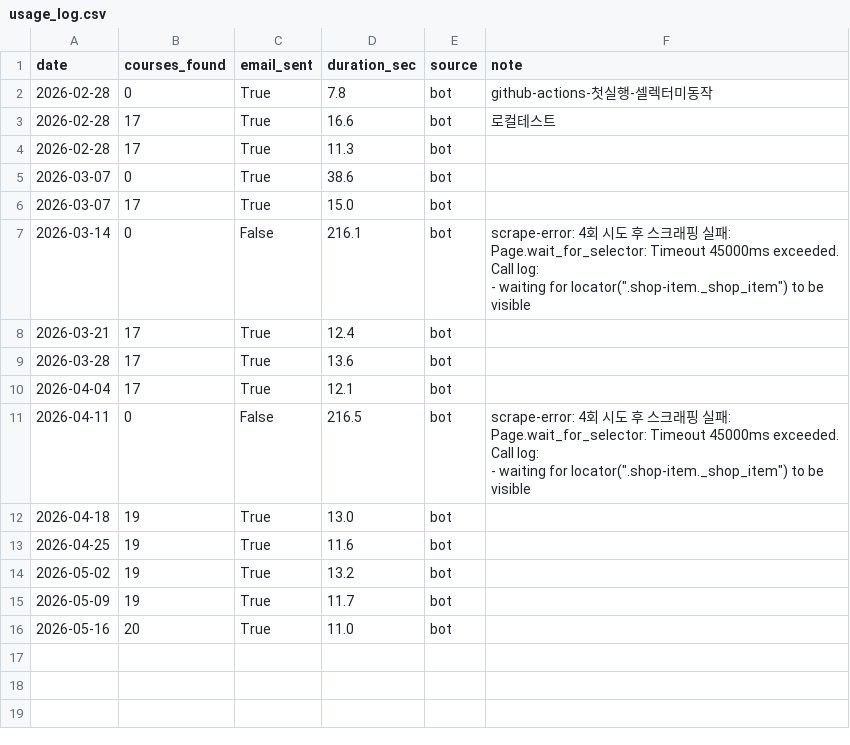
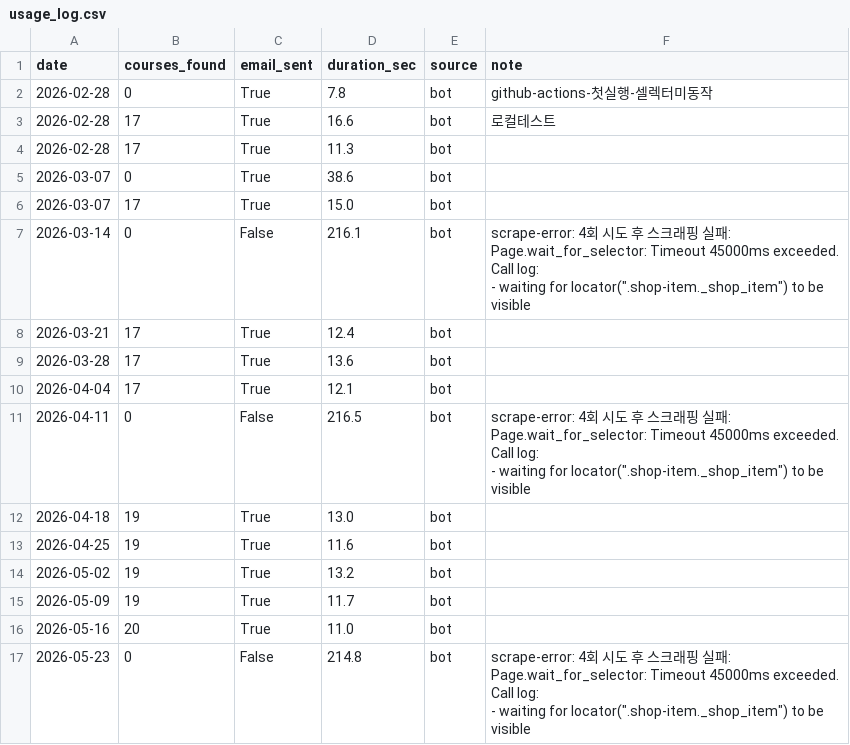
Before and after one commit to yeonwooz/class-scraping-bot, a CSV file: usage_log.csv, drawn as a sheet; ↵ is a line break in a cell; the diff names each change by its address in the sheet, - before the commit and + after, or states it on an @@ line.

```diff
--- a/usage_log.csv
+++ b/usage_log.csv
+row 17: 2026-05-23 | 0 | False | 214.8 | bot | scrape-error: 4회 시도 후 스크래핑 실패: Page.wait_for_selector: Timeout 45000ms exceeded. ↵ Call log: ↵ - waiting for locator(".shop-item._shop_item") to be visible
```
